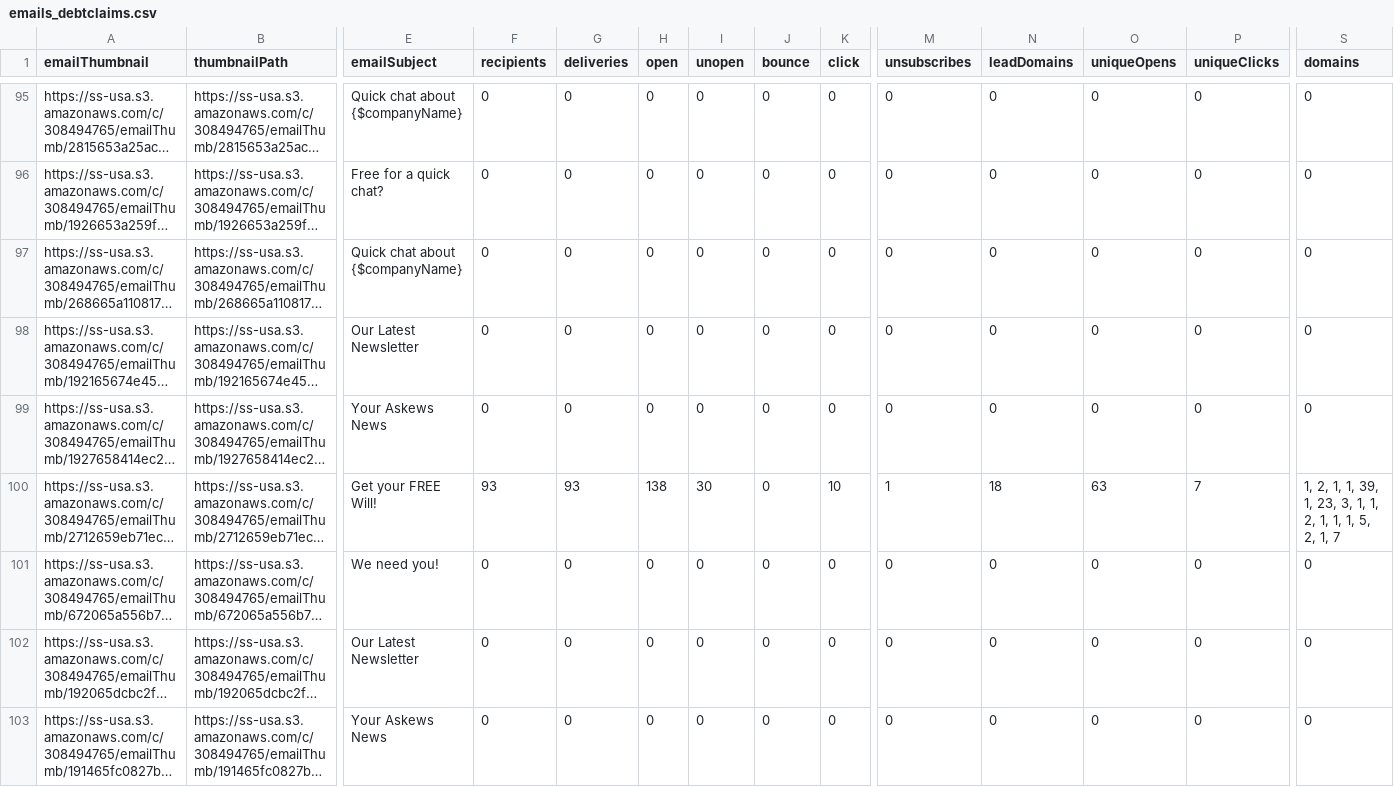
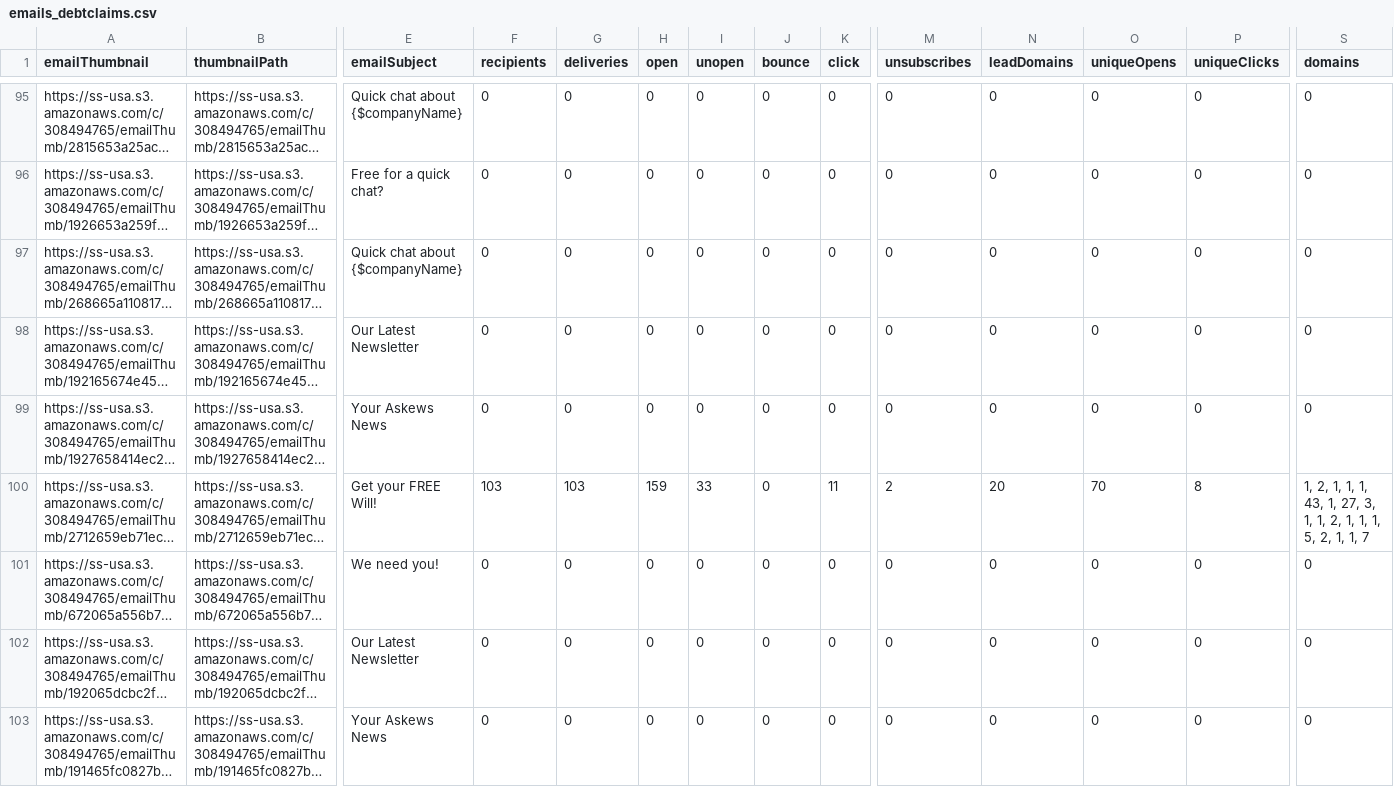
Before and after one commit to OniJoshin/askew-csv, a CSV file: uploads/emails_debtclaims.csv, drawn as a sheet; only a part is shown, gaps mark what is left out; long unchanged cells end in …; the diff covers the shown part only; the diff names each change by its address in the sheet, - before the commit and + after, or states it on an @@ line.

```diff
--- a/uploads/emails_debtclaims.csv
+++ b/uploads/emails_debtclaims.csv
-F100 (recipients): 93
+F100 (recipients): 103
-G100 (deliveries): 93
+G100 (deliveries): 103
-H100 (open): 138
+H100 (open): 159
-I100 (unopen): 30
+I100 (unopen): 33
-K100 (click): 10
+K100 (click): 11
-M100 (unsubscribes): 1
+M100 (unsubscribes): 2
-N100 (leadDomains): 18
+N100 (leadDomains): 20
-O100 (uniqueOpens): 63
+O100 (uniqueOpens): 70
-P100 (uniqueClicks): 7
+P100 (uniqueClicks): 8
-S100 (domains): …1, 1, 39, 1, 23, 3, 1, 1, 2, 1, 1, 1, 5, 2, 1, 7
+S100 (domains): …1, 1, 1, 43, 1, 27, 3, 1, 1, 2, 1, 1, 1, 5, 2, 1, 1, 7
```
Also changed, not shown: 92 edited cells elsewhere in this file, 8 other files.
